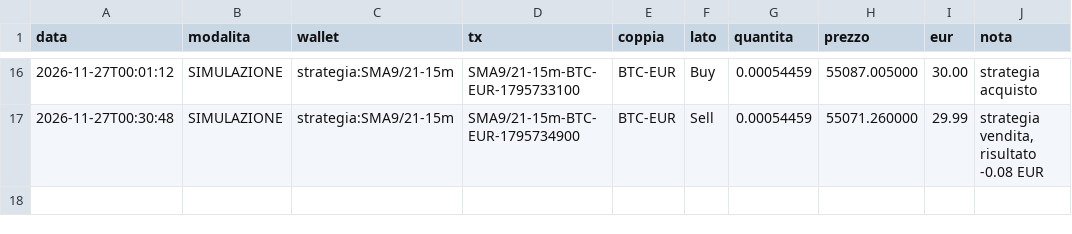
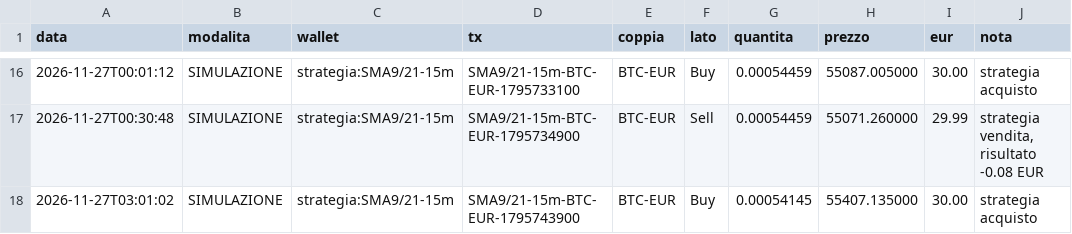
Before and after one commit to GGSUP1/copybot-bitpanda, a CSV file: trades.csv, drawn as a sheet; only a part is shown, gaps mark what is left out; the diff names each change by its address in the sheet, - before the commit and + after, or states it on an @@ line.

```diff
--- a/trades.csv
+++ b/trades.csv
+row 18: 2026-11-27T03:01:02 | SIMULAZIONE | strategia:SMA9/21-15m | SMA9/21-15m-BTC-EUR-1795743900 | BTC-EUR | Buy | 0.00054145 | 55407.135000 | 30.00 | strategia acquisto
```
Also changed, not shown: 2 other files.
